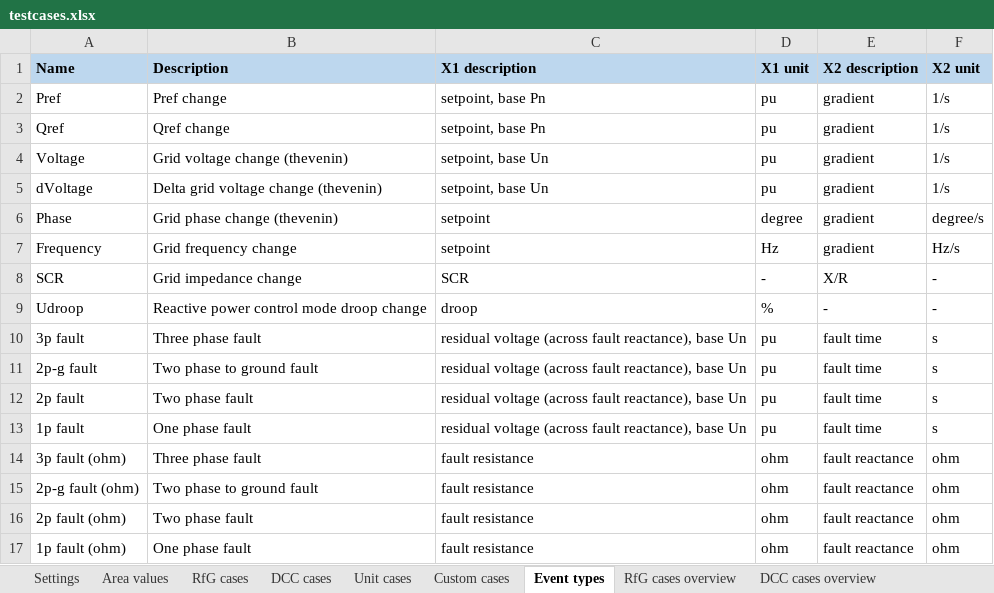
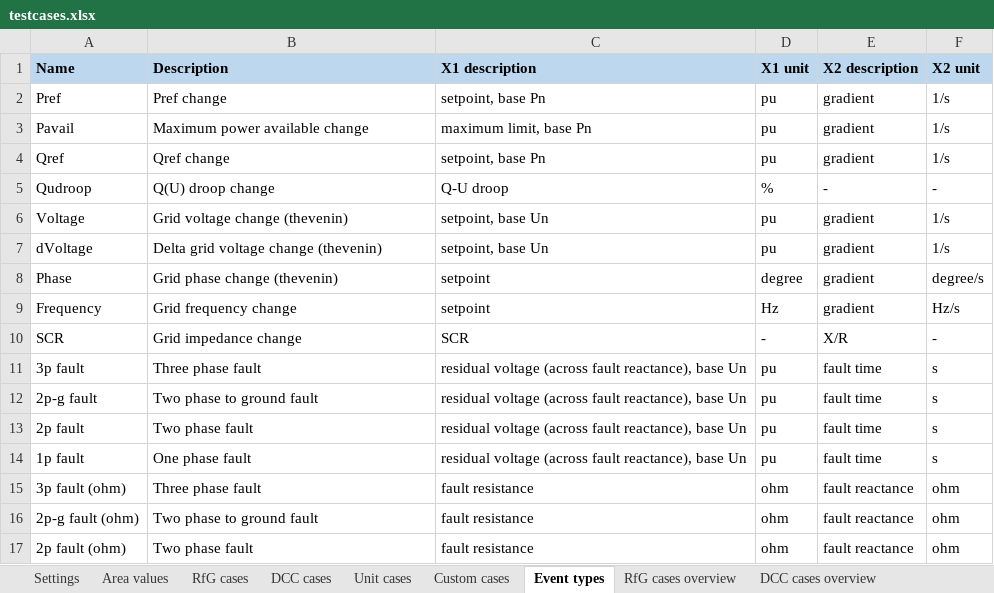
Before and after one commit to ZRPedro/MTB, an Excel workbook: testcases.xlsx, sheet Event types, drawn as a sheet; only a part is shown; the shorter side is filled out with more unchanged rows; values as stored, in another font and other column widths than the file's, no borders; removed rows and columns are numbered as before the commit, all else as after; the diff names each change by its address in the sheet, - before the commit and + after, or states it on an @@ line.

```diff
--- a/testcases.xlsx (sheet Event types)
+++ b/testcases.xlsx (sheet Event types)
+row 3: Pavail | Maximum power available change | maximum limit, base Pn | pu | gradient | 1/s
+row 5: Qudroop | Q(U) droop change | Q-U droop | % | - | -
-row 9: Udroop | Reactive power control mode droop change | droop | % | - | -
```
Also changed, not shown: sheet RfG cases, sheet Custom cases overview, sheet Custom cases, sheet Settings, formulas that keep their value, 1 other file.
